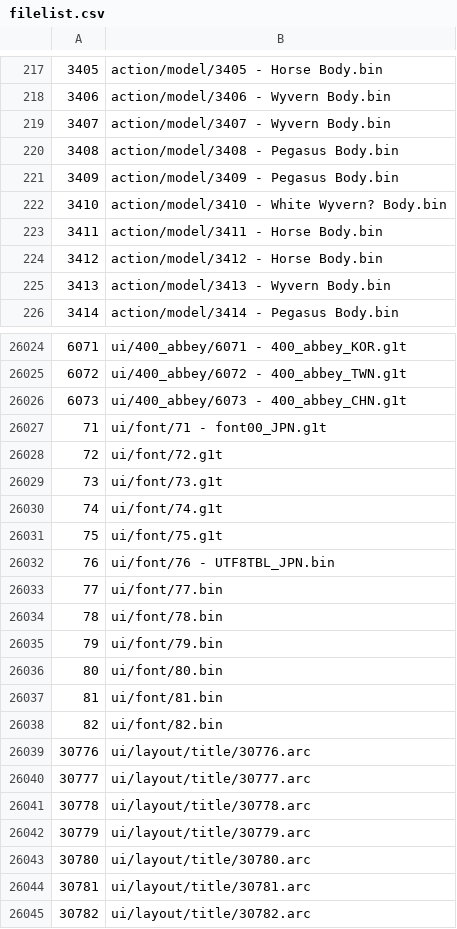
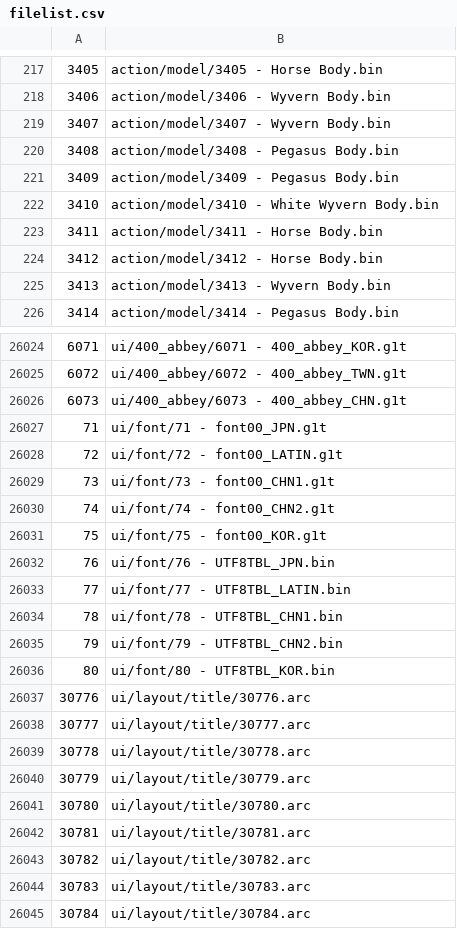
Before and after one commit to yretenai/Cethleann, a CSV file: Cethleann/filelist.csv, drawn as a sheet; only a part is shown, gaps mark what is left out; the shorter side is filled out with more unchanged rows.

```diff
--- a/Cethleann/filelist.csv
+++ b/Cethleann/filelist.csv
@@ -221,3 +221,3 @@
 3409,action/model/3409 - Pegasus Body.bin
-3410,action/model/3410 - White Wyvern? Body.bin
+3410,action/model/3410 - White Wyvern Body.bin
 3411,action/model/3411 - Horse Body.bin
@@ -26027,13 +26027,11 @@
 71,ui/font/71 - font00_JPN.g1t
-72,ui/font/72.g1t
-73,ui/font/73.g1t
-74,ui/font/74.g1t
-75,ui/font/75.g1t
+72,ui/font/72 - font00_LATIN.g1t
+73,ui/font/73 - font00_CHN1.g1t
+74,ui/font/74 - font00_CHN2.g1t
+75,ui/font/75 - font00_KOR.g1t
 76,ui/font/76 - UTF8TBL_JPN.bin
-77,ui/font/77.bin
-78,ui/font/78.bin
-79,ui/font/79.bin
-80,ui/font/80.bin
-81,ui/font/81.bin
-82,ui/font/82.bin
+77,ui/font/77 - UTF8TBL_LATIN.bin
+78,ui/font/78 - UTF8TBL_CHN1.bin
+79,ui/font/79 - UTF8TBL_CHN2.bin
+80,ui/font/80 - UTF8TBL_KOR.bin
 30776,ui/layout/title/30776.arc
```
Also changed, not shown: 2 other files.
